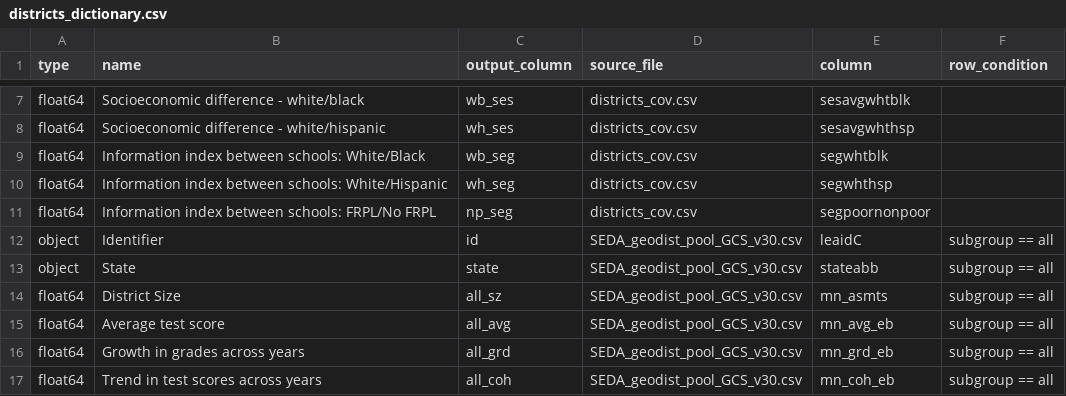
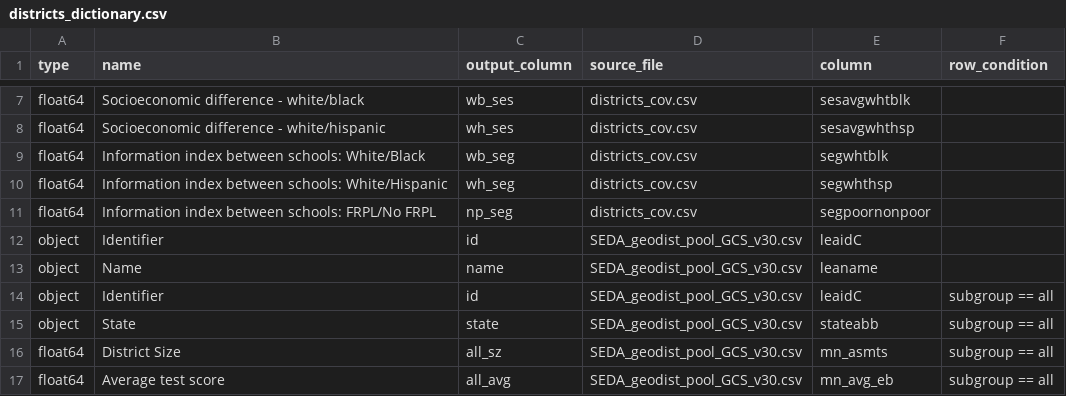
Before and after one commit to Hyperobjekt/seda-etl, a CSV file: dictionaries/districts_dictionary.csv, drawn as a sheet; only a part is shown, gaps mark what is left out; the shorter side is filled out with more unchanged rows.

Commit message:
scripts to extract and dissolve features, update prepare source for new data version

```diff
--- a/dictionaries/districts_dictionary.csv
+++ b/dictionaries/districts_dictionary.csv
@@ -11,2 +11,4 @@ float64,Information index between schools: White/Hispanic,wh_seg,districts_cov.c
 float64,Information index between schools: FRPL/No FRPL,np_seg,districts_cov.csv,segpoornonpoor,
+object,Identifier,id,SEDA_geodist_pool_GCS_v30.csv,leaidC,
+object,Name,name,SEDA_geodist_pool_GCS_v30.csv,leaname,
 object,Identifier,id,SEDA_geodist_pool_GCS_v30.csv,leaidC,subgroup == all
```
Also changed, not shown: dictionaries/counties_dictionary.csv, 8 other files.
